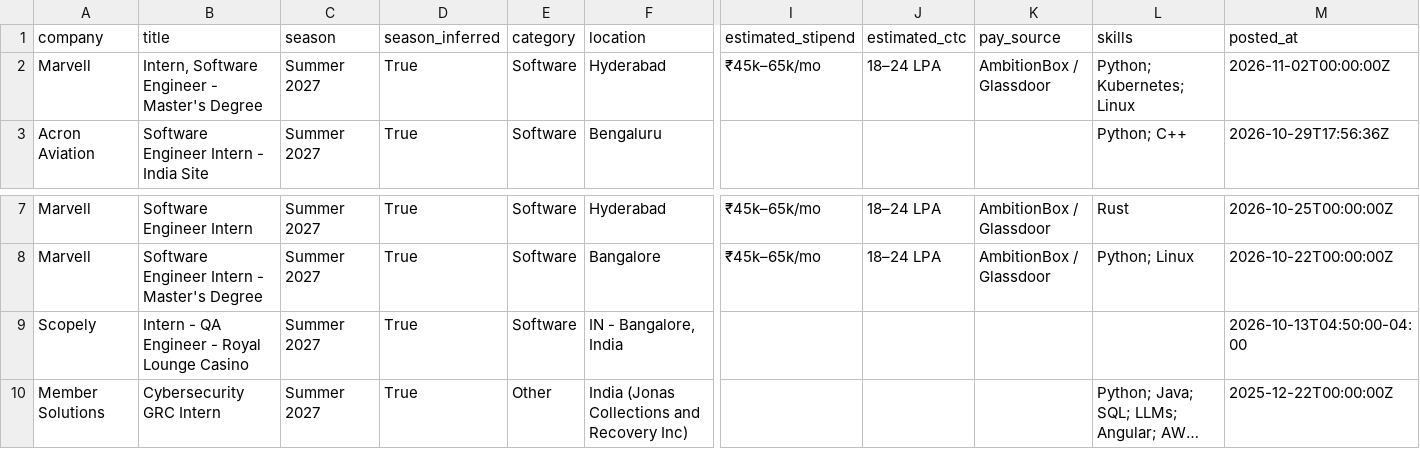
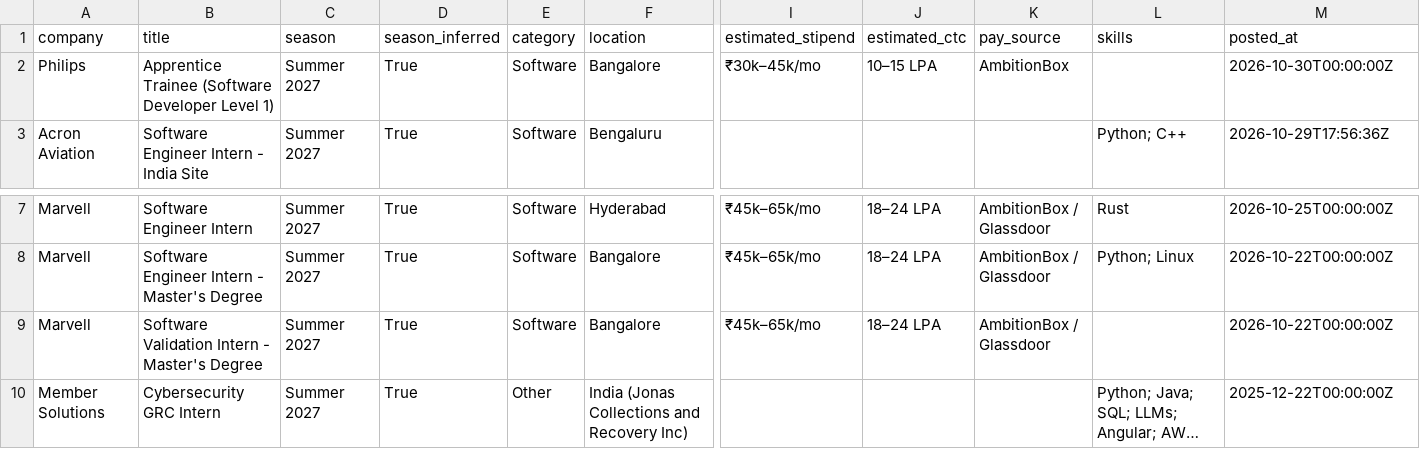
Before and after one commit to Rohan-droid7/internship-engine-india, a CSV file: data/internships.csv, drawn as a sheet; only a part is shown, gaps mark what is left out; long unchanged cells end in …; removed rows and columns are numbered as before the commit, all else as after; rows hold the shown columns only; the diff names each change by its address in the sheet, - before the commit and + after, or states it on an @@ line.

```diff
--- a/data/internships.csv
+++ b/data/internships.csv
-row 2: Marvell | Intern, Software Engineer - Master's Degree | Summer 2027 | True | Software | Hyderabad | ₹45k–65k/mo | 18–24 LPA | AmbitionBox / Glassdoor | Python; Kubernetes; Linux | 2026-11-02T00:00:00Z
+row 2: Philips | Apprentice Trainee (Software Developer Level 1) | Summer 2027 | True | Software | Bangalore | ₹30k–45k/mo | 10–15 LPA | AmbitionBox |  | 2026-10-30T00:00:00Z
-row 9: Scopely | Intern - QA Engineer - Royal Lounge Casino | Summer 2027 | True | Software | IN - Bangalore, India |  |  |  |  | 2026-10-13T04:50:00-04:00
+row 9: Marvell | Software Validation Intern - Master's Degree | Summer 2027 | True | Software | Bangalore | ₹45k–65k/mo | 18–24 LPA | AmbitionBox / Glassdoor |  | 2026-10-22T00:00:00Z
```
Also changed, not shown: 12 other files.
